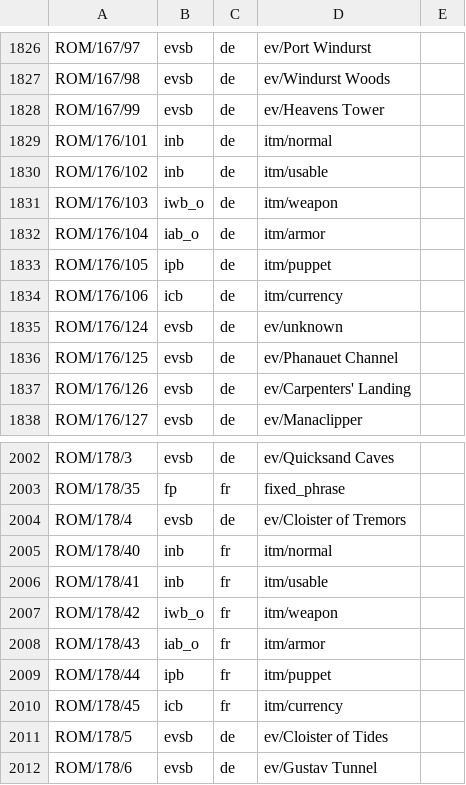
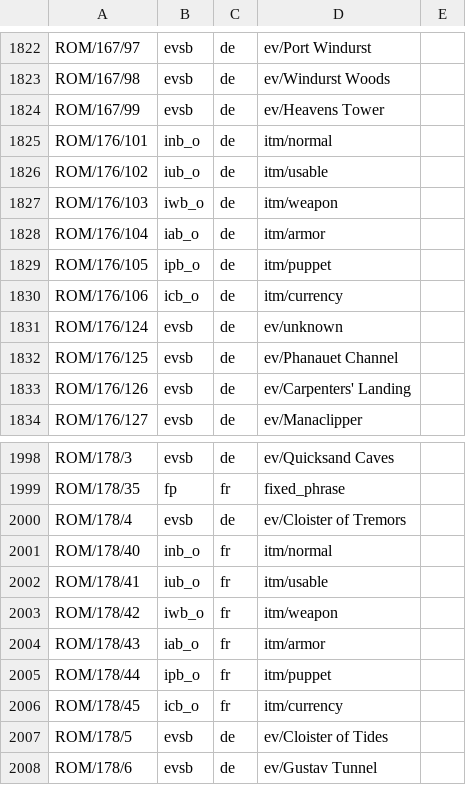
Before and after one commit to XiyanFlowC/FFXIDat, a CSV file: FFXIDatAdv/data/defs.csv, drawn as a sheet; only a part is shown, gaps mark what is left out; the diff covers the shown part only.

```diff
--- a/FFXIDatAdv/data/defs.csv
+++ b/FFXIDatAdv/data/defs.csv
@@ -1828,8 +1824,8 @@ ROM/167/98,evsb,de,ev/Windurst Woods
 ROM/167/99,evsb,de,ev/Heavens Tower
-ROM/176/101,inb,de,itm/normal
-ROM/176/102,inb,de,itm/usable
+ROM/176/101,inb_o,de,itm/normal
+ROM/176/102,iub_o,de,itm/usable
 ROM/176/103,iwb_o,de,itm/weapon
 ROM/176/104,iab_o,de,itm/armor
-ROM/176/105,ipb,de,itm/puppet
-ROM/176/106,icb,de,itm/currency
+ROM/176/105,ipb_o,de,itm/puppet
+ROM/176/106,icb_o,de,itm/currency
 ROM/176/124,evsb,de,ev/unknown
@@ -2004,8 +2000,8 @@ ROM/178/35,fp,fr,fixed_phrase
 ROM/178/4,evsb,de,ev/Cloister of Tremors
-ROM/178/40,inb,fr,itm/normal
-ROM/178/41,inb,fr,itm/usable
+ROM/178/40,inb_o,fr,itm/normal
+ROM/178/41,iub_o,fr,itm/usable
 ROM/178/42,iwb_o,fr,itm/weapon
 ROM/178/43,iab_o,fr,itm/armor
-ROM/178/44,ipb,fr,itm/puppet
-ROM/178/45,icb,fr,itm/currency
+ROM/178/44,ipb_o,fr,itm/puppet
+ROM/178/45,icb_o,fr,itm/currency
 ROM/178/5,evsb,de,ev/Cloister of Tides
```
Also changed, not shown: 2 added rows, 4 removed rows and 8 edited cells elsewhere in this file, data/FLIST.csv, data/ROM.csv, 50 other files.
